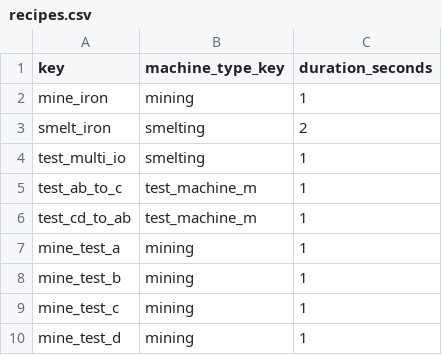
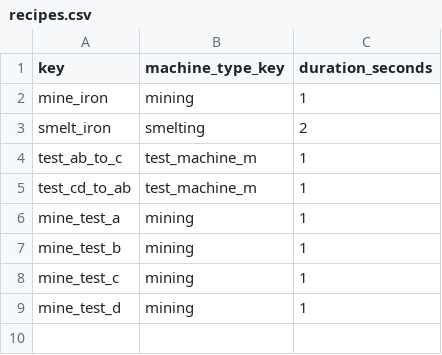
Before and after one commit to XiaoChen163/Factory-with-DOTS, a CSV file: Assets/Data/FactoryTables/items/recipes/recipes.csv, drawn as a sheet.

```diff
--- a/Assets/Data/FactoryTables/items/recipes/recipes.csv
+++ b/Assets/Data/FactoryTables/items/recipes/recipes.csv
@@ -3,3 +3,2 @@ mine_iron,mining,1
 smelt_iron,smelting,2
-test_multi_io,smelting,1
 test_ab_to_c,test_machine_m,1
```
Also changed, not shown: Assets/Data/FactoryTables/buildings/building_ports.csv, Assets/Data/FactoryTables/items/recipes/recipe_outputs.csv, 39 other files.
